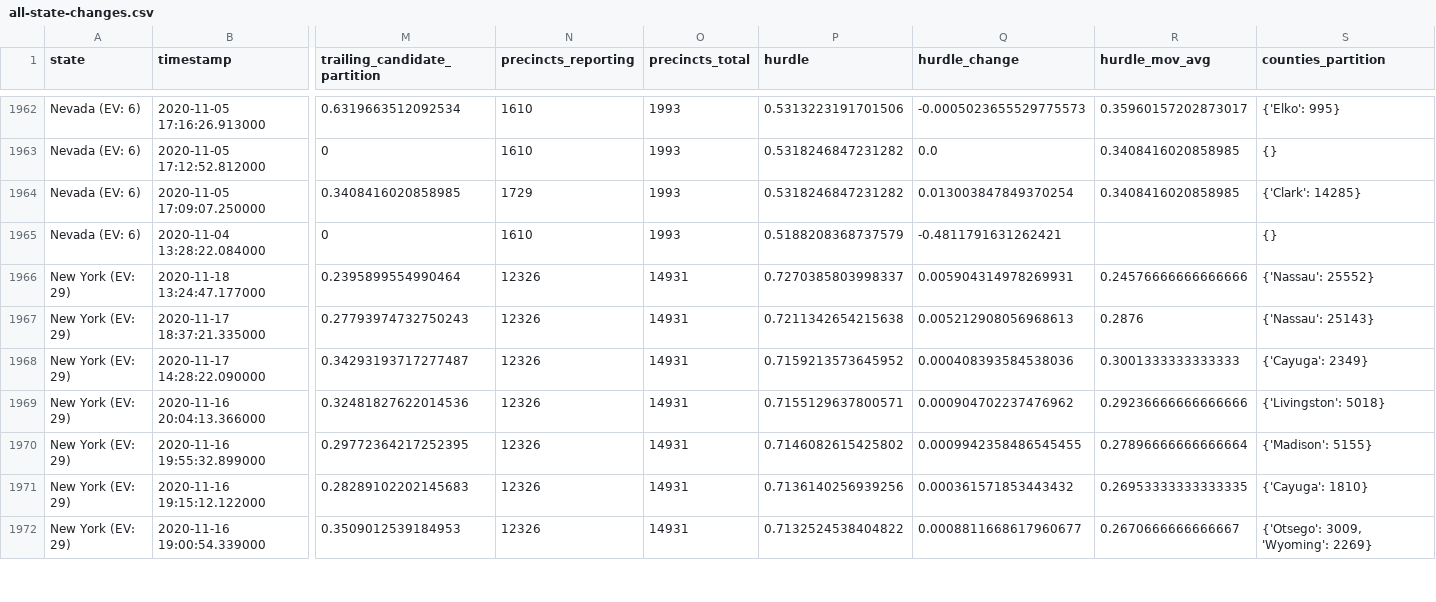
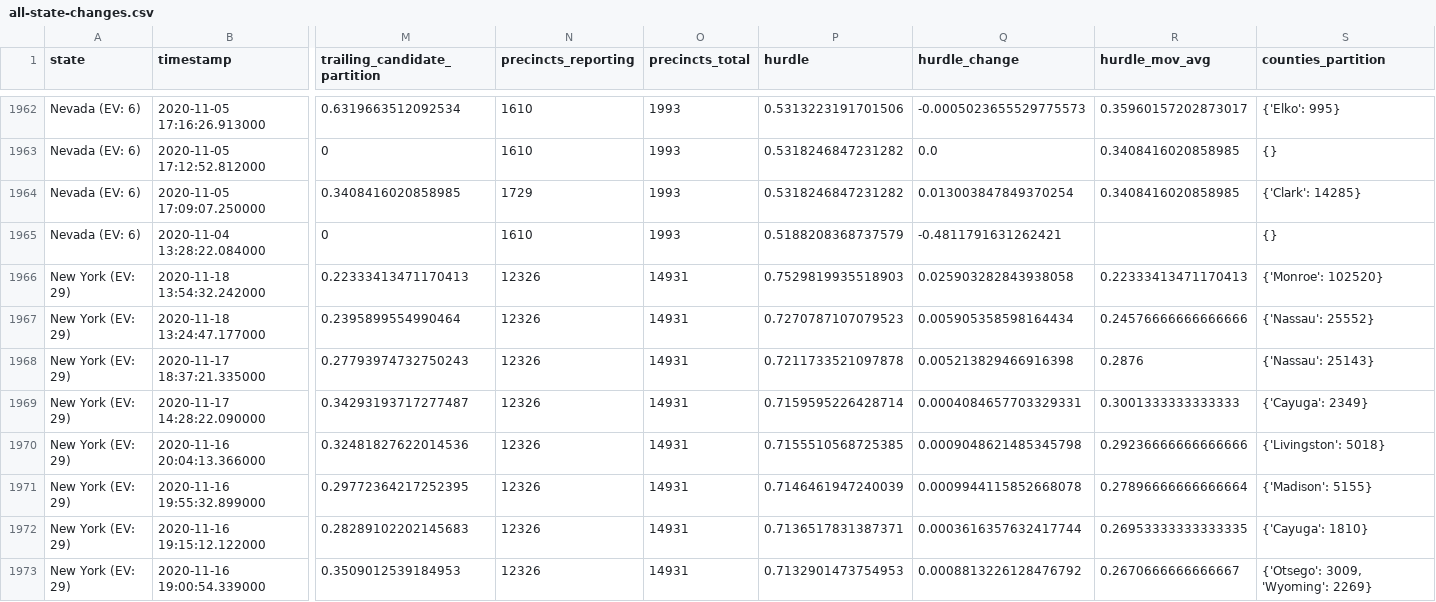
Before and after one commit to alex/nyt-2020-election-scraper, a CSV file: all-state-changes.csv, drawn as a sheet; only a part is shown, gaps mark what is left out; addresses are those after the commit; rows hold the shown columns only; the diff covers the shown part only; the diff names each change by its address in the sheet, - before the commit and + after, or states it on an @@ line.

```diff
--- a/all-state-changes.csv
+++ b/all-state-changes.csv
+row 1966: New York (EV: 29) | 2020-11-18 13:54:32.242000 | 0.22333413471170413 | 12326 | 14931 | 0.7529819935518903 | 0.025903282843938058 | 0.22333413471170413 | {'Monroe': 102520}
-P1967 (hurdle): 0.7270385803998337
+P1967 (hurdle): 0.7270787107079523
-Q1967 (hurdle_change): 0.005904314978269931
+Q1967 (hurdle_change): 0.005905358598164434
-P1968 (hurdle): 0.7211342654215638
+P1968 (hurdle): 0.7211733521097878
-Q1968 (hurdle_change): 0.005212908056968613
+Q1968 (hurdle_change): 0.005213829466916398
-P1969 (hurdle): 0.7159213573645952
+P1969 (hurdle): 0.7159595226428714
-Q1969 (hurdle_change): 0.000408393584538036
+Q1969 (hurdle_change): 0.0004084657703329331
-P1970 (hurdle): 0.7155129637800571
+P1970 (hurdle): 0.7155510568725385
-Q1970 (hurdle_change): 0.000904702237476962
+Q1970 (hurdle_change): 0.0009048621485345798
-P1971 (hurdle): 0.7146082615425802
+P1971 (hurdle): 0.7146461947240039
-Q1971 (hurdle_change): 0.0009942358486545455
+Q1971 (hurdle_change): 0.0009944115852668078
-P1972 (hurdle): 0.7136140256939256
+P1972 (hurdle): 0.7136517831387371
-Q1972 (hurdle_change): 0.000361571853443432
+Q1972 (hurdle_change): 0.0003616357632417744
-P1973 (hurdle): 0.7132524538404822
+P1973 (hurdle): 0.7132901473754953
-Q1973 (hurdle_change): 0.0008811668617960677
+Q1973 (hurdle_change): 0.0008813226128476792
```
Also changed, not shown: 59 edited cells elsewhere in this file, 6 other files.
